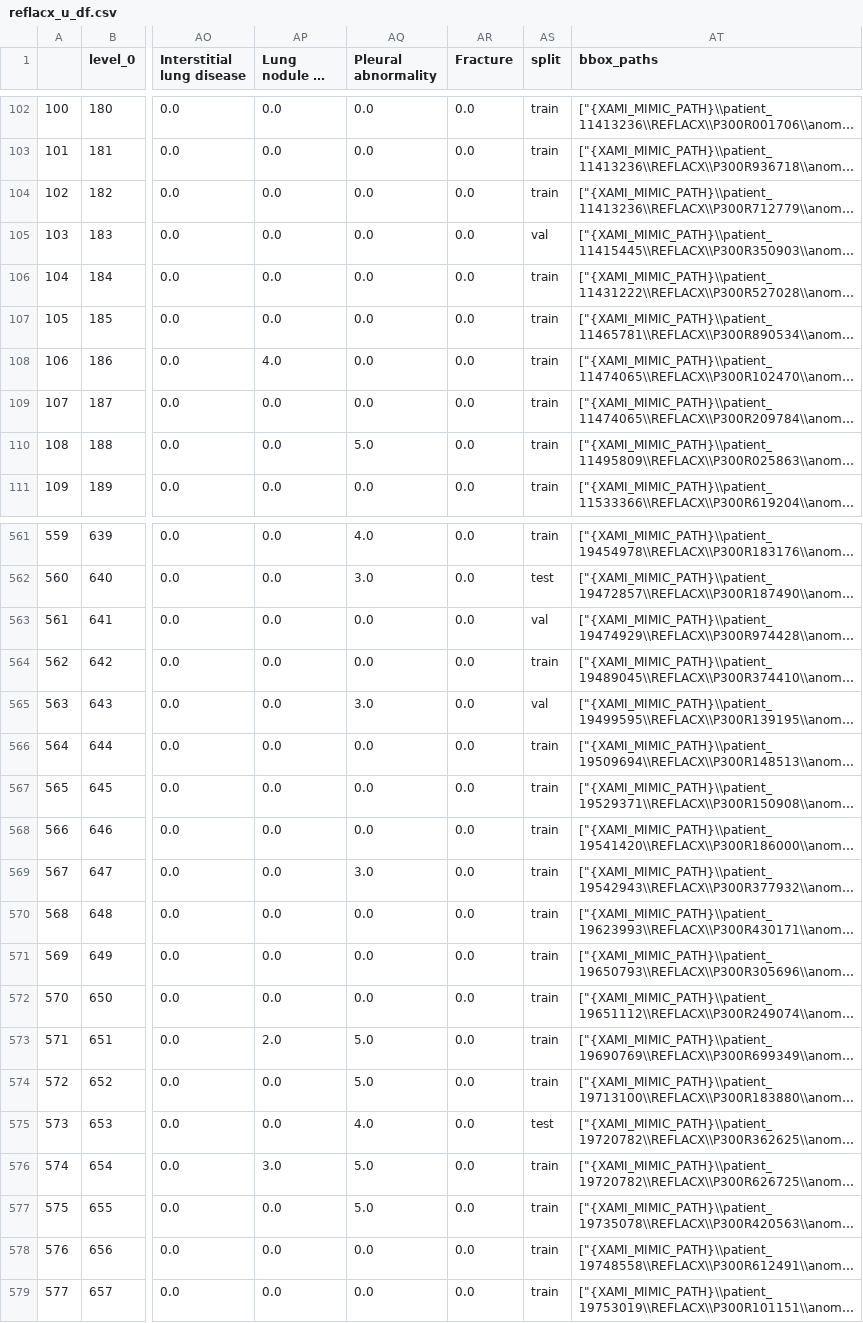
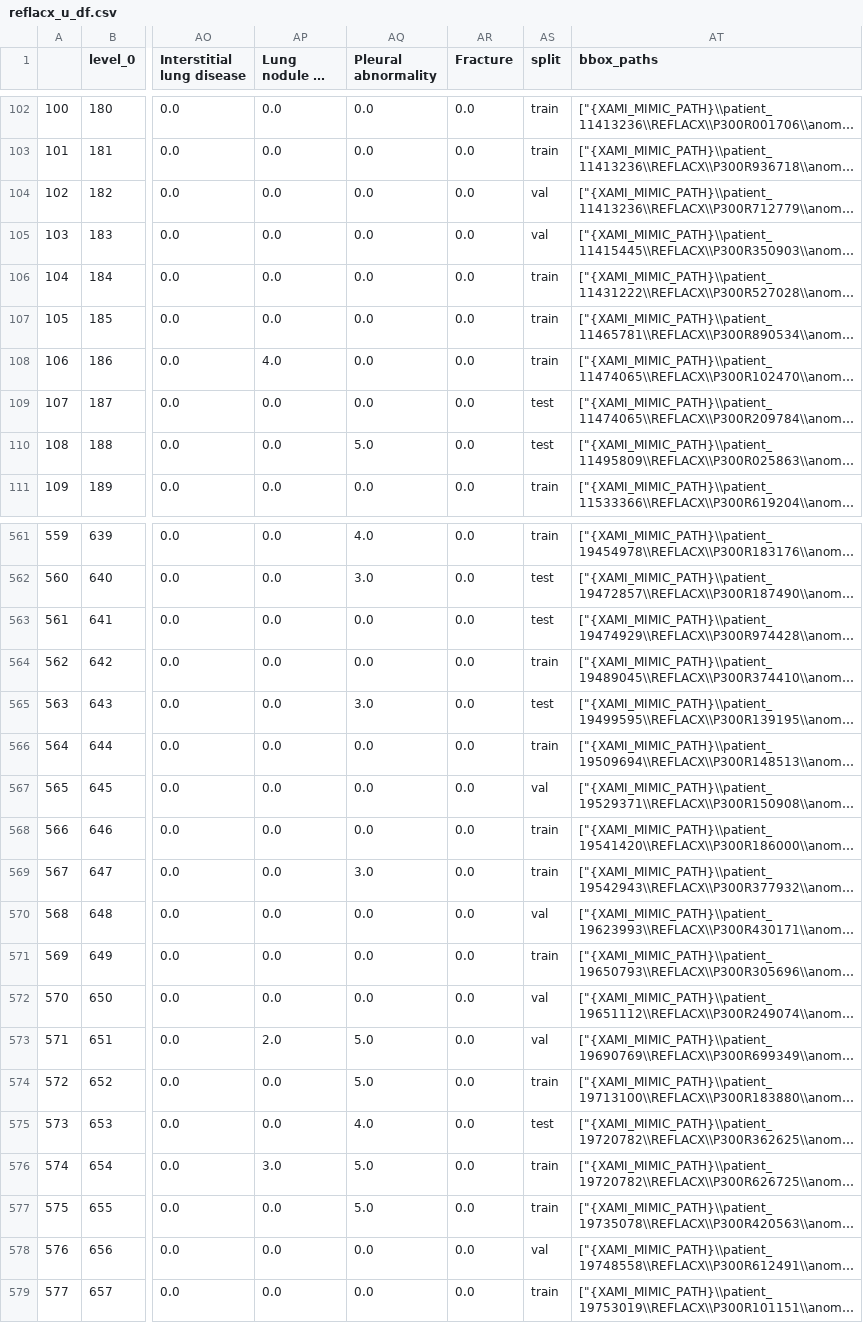
Before and after one commit to ChihchengHsieh/multimodal-abnormalities-detection, a CSV file: reflacx_u_df.csv, drawn as a sheet; only a part is shown, gaps mark what is left out; long unchanged cells end in …; the diff covers the shown part only; the diff names each change by its address in the sheet, - before the commit and + after, or states it on an @@ line.

```diff
--- a/reflacx_u_df.csv
+++ b/reflacx_u_df.csv
-AS104 (split): train
+AS104 (split): val
-AS109:AS110 (split): train
+AS109:AS110 (split): test
-AS563 (split): val
+AS563 (split): test
-AS565 (split): val
+AS565 (split): test
-AS567 (split): train
+AS567 (split): val
-AS570 (split): train
+AS570 (split): val
-AS572:AS573 (split): train
+AS572:AS573 (split): val
-AS578 (split): train
+AS578 (split): val
```
Also changed, not shown: 85 edited cells elsewhere in this file, our_dataset_class_ap_score_thrs_0.05.csv, test_dataset_class_ap_score_thrs_0.05.csv, 29 other files.
